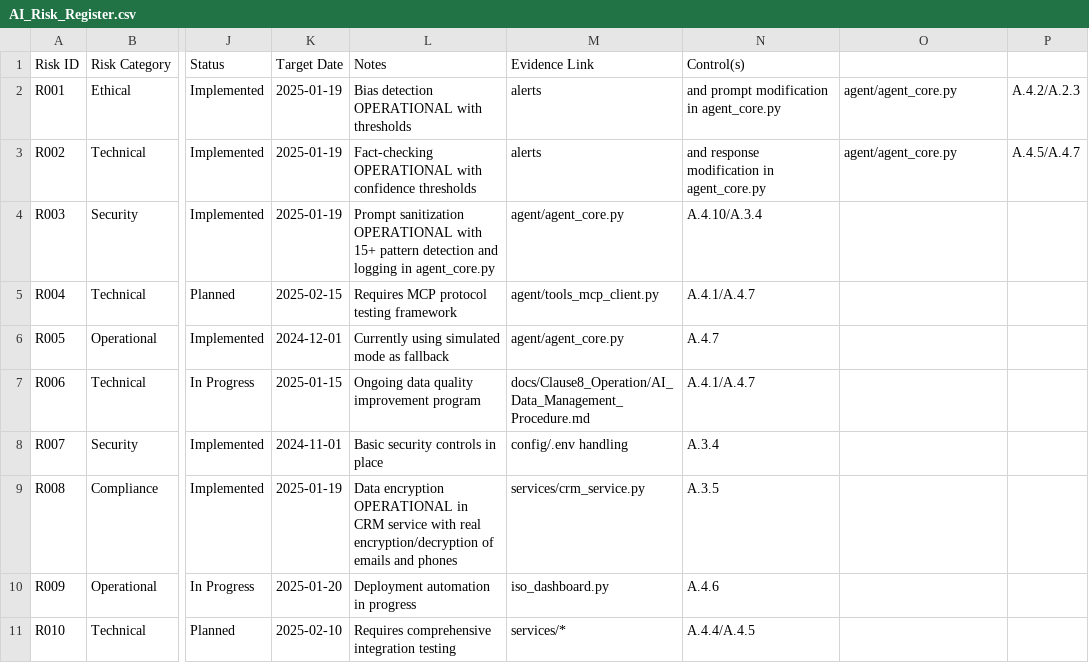
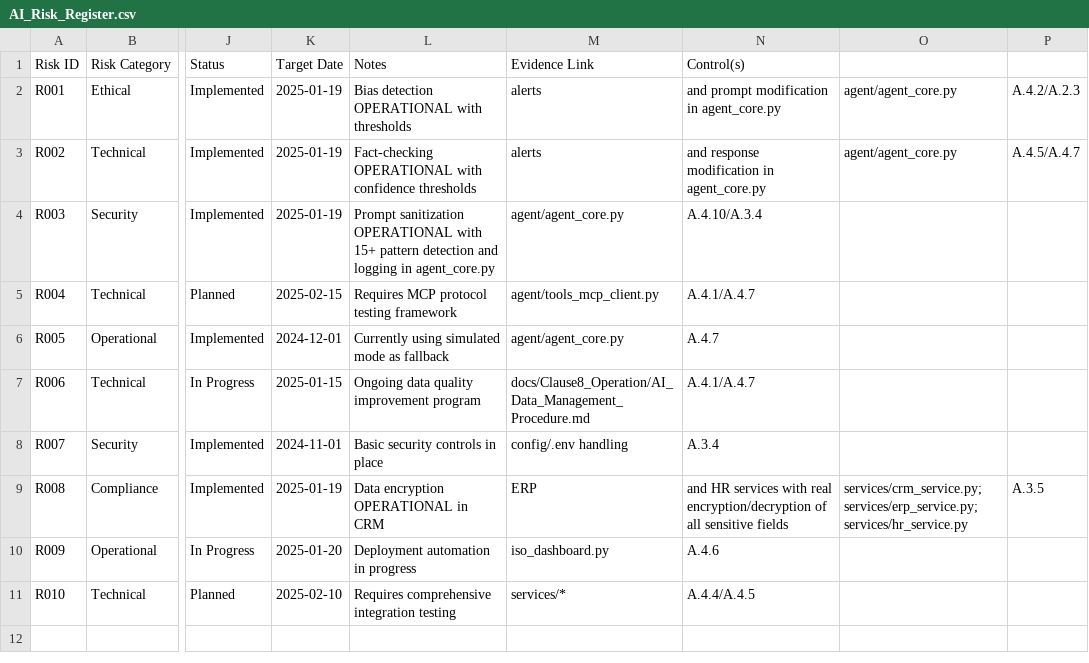
Before and after one commit to onchainlabs1/llm-agent-mcp, a CSV file: docs/Clause6_Planning_new/AI_Risk_Register.csv, drawn as a sheet; only a part is shown, gaps mark what is left out; the diff names each change by its address in the sheet, - before the commit and + after, or states it on an @@ line.

Commit message:
feat: implement comprehensive encryption across all services (ERP, HR) and create detailed implementation evidence - addresses all feedback points for true 8-9/10 compliance

```diff
--- a/docs/Clause6_Planning_new/AI_Risk_Register.csv
+++ b/docs/Clause6_Planning_new/AI_Risk_Register.csv
-L9 (Notes): …in CRM service with real encryption/decryption of emails and phones
+L9 (Notes): …in CRM
-M9 (Evidence Link): services/crm_service.py
+M9 (Evidence Link): ERP
-N9 (Control(s)): A.3.5
+N9 (Control(s)): and HR services with real encryption/decryption of all sensitive fields
-O9: (empty)
+O9: services/crm_service.py;services/erp_service.py;services/hr_service.py
-P9: (empty)
+P9: A.3.5
```
Also changed, not shown: 3 other files.
